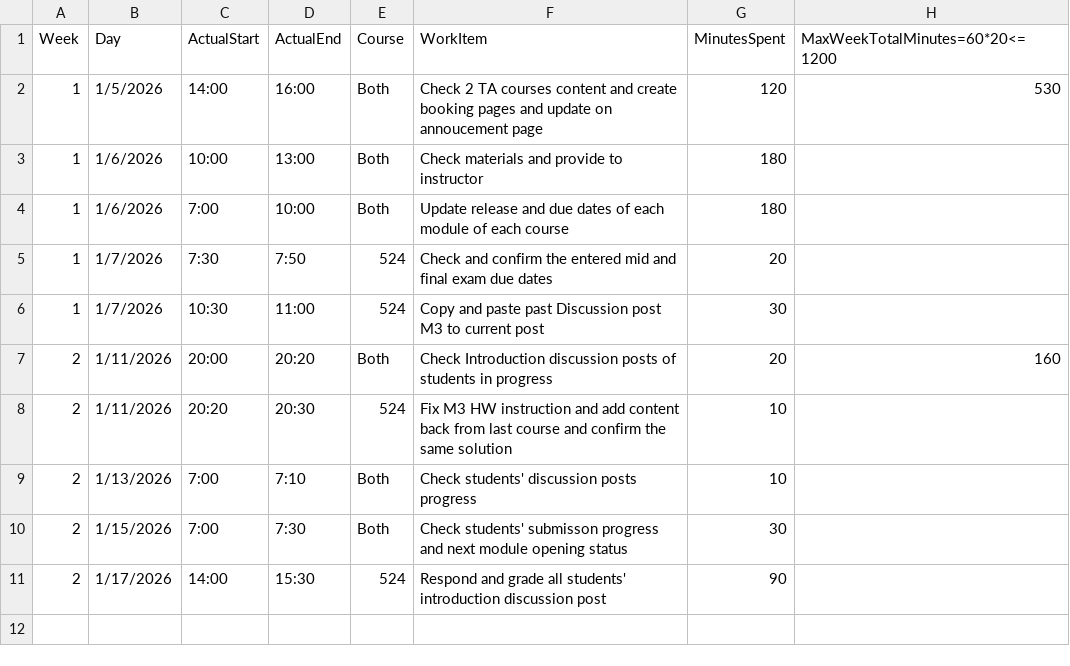
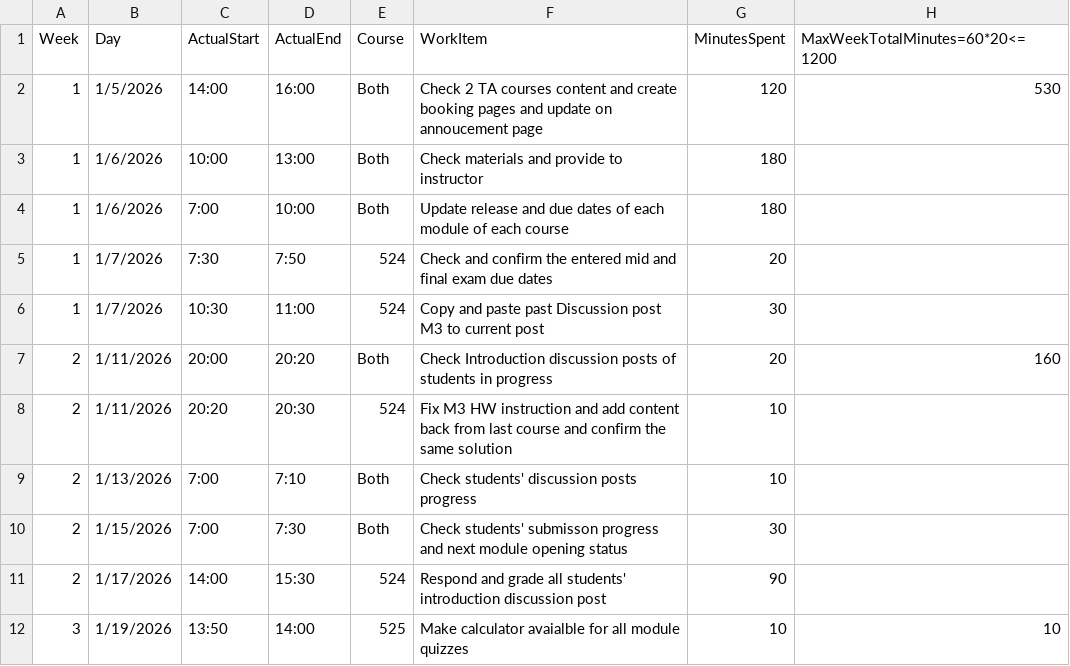
Before and after one commit to mutingma123/2026SpringTAHoursLoad, a CSV file: 20HoursMaxLoad4Spring26.csv, drawn as a sheet.

Commit message:
[3-10] Add entry for calculator availability in module quizzes

```diff
--- a/20HoursMaxLoad4Spring26.csv
+++ b/20HoursMaxLoad4Spring26.csv
@@ -11 +11,2 @@
 2,1/17/2026,14:00,15:30,524,Respond and grade all students' introduction discussion post,90,
+3,1/19/2026,13:50,14:00,525,Make calculator avaialble for all module quizzes,10,10
```
